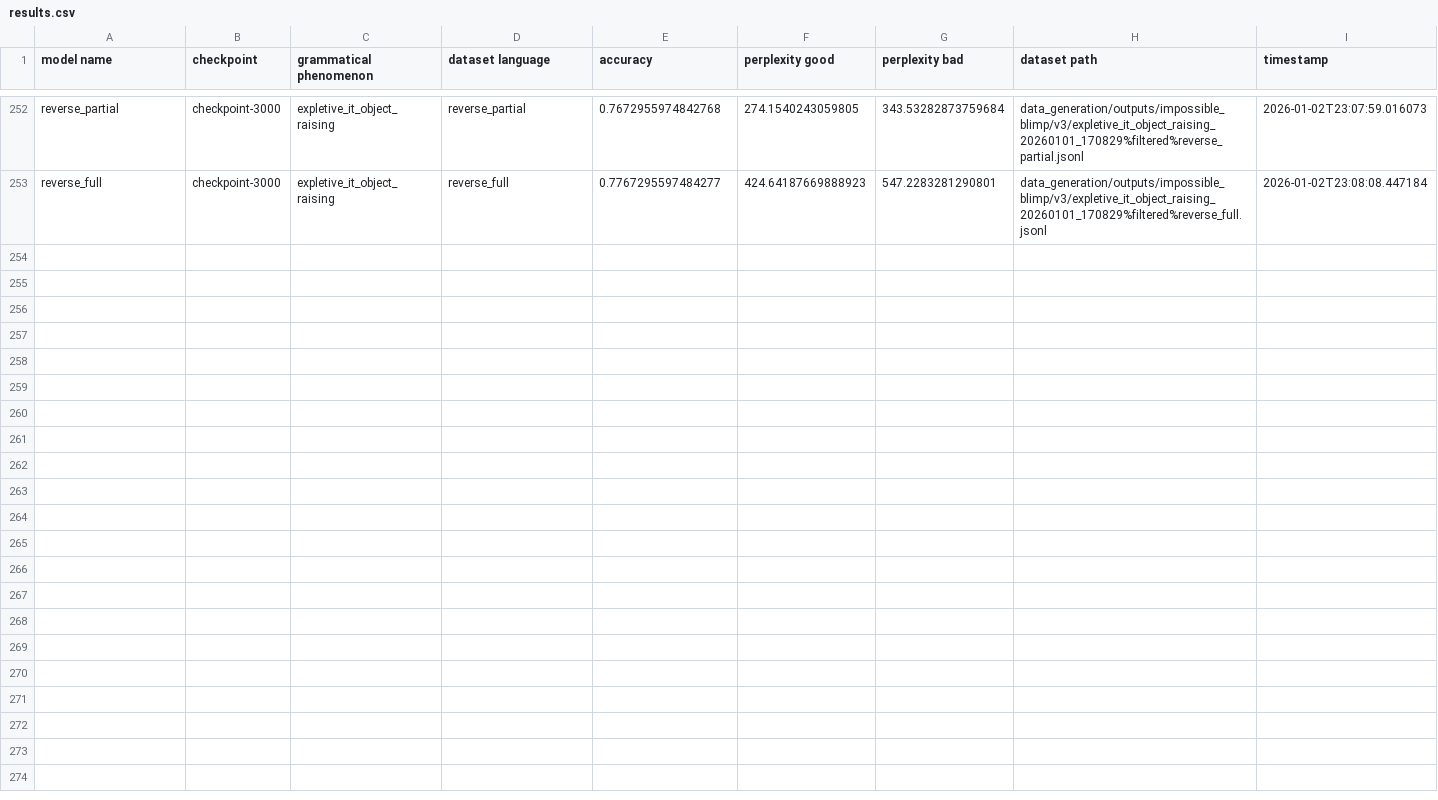
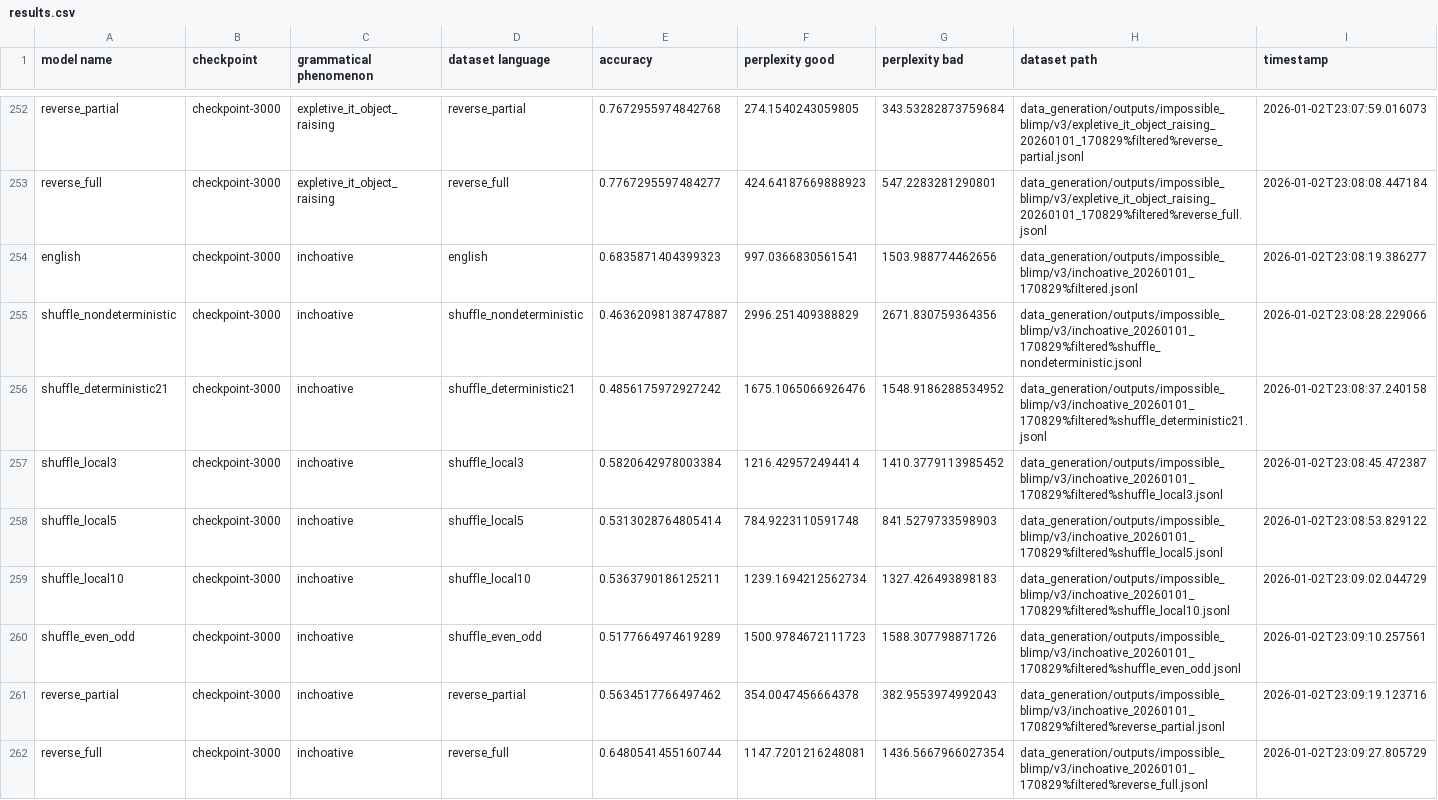
Before and after one commit to ramjanarthan/impossible-languages, a CSV file: experiments/output/v3/results.csv, drawn as a sheet; only a part is shown, gaps mark what is left out; the diff names each change by its address in the sheet, - before the commit and + after, or states it on an @@ line.

Commit message:
batch run experiment -inchoative_20260101_170829
Model families: english shuffle_nondeterministic shuffle_deterministic21 shuffle_local3 shuffle_local5 shuffle_local10 shuffle_even_odd reverse_partial reverse_full Dataset: data_generation/outputs/impossible_blimp/v3/inchoative_20260101_170829%filtered.jsonl

```diff
--- a/experiments/output/v3/results.csv
+++ b/experiments/output/v3/results.csv
+row 254: english | checkpoint-3000 | inchoative | english | 0.6835871404399323 | 997.0366830561541 | 1503.988774462656 | data_generation/outputs/impossible_blimp/v3/inchoative_20260101_170829%filtered.jsonl | 2026-01-02T23:08:19.386277
+row 255: shuffle_nondeterministic | checkpoint-3000 | inchoative | shuffle_nondeterministic | 0.46362098138747887 | 2996.251409388829 | 2671.830759364356 | data_generation/outputs/impossible_blimp/v3/inchoative_20260101_170829%filtered%shuffle_nondeterministic.jsonl | 2026-01-02T23:08:28.229066
+row 256: shuffle_deterministic21 | checkpoint-3000 | inchoative | shuffle_deterministic21 | 0.4856175972927242 | 1675.1065066926476 | 1548.9186288534952 | data_generation/outputs/impossible_blimp/v3/inchoative_20260101_170829%filtered%shuffle_deterministic21.jsonl | 2026-01-02T23:08:37.240158
+row 257: shuffle_local3 | checkpoint-3000 | inchoative | shuffle_local3 | 0.5820642978003384 | 1216.429572494414 | 1410.3779113985452 | data_generation/outputs/impossible_blimp/v3/inchoative_20260101_170829%filtered%shuffle_local3.jsonl | 2026-01-02T23:08:45.472387
+row 258: shuffle_local5 | checkpoint-3000 | inchoative | shuffle_local5 | 0.5313028764805414 | 784.9223110591748 | 841.5279733598903 | data_generation/outputs/impossible_blimp/v3/inchoative_20260101_170829%filtered%shuffle_local5.jsonl | 2026-01-02T23:08:53.829122
+row 259: shuffle_local10 | checkpoint-3000 | inchoative | shuffle_local10 | 0.5363790186125211 | 1239.1694212562734 | 1327.426493898183 | data_generation/outputs/impossible_blimp/v3/inchoative_20260101_170829%filtered%shuffle_local10.jsonl | 2026-01-02T23:09:02.044729
+row 260: shuffle_even_odd | checkpoint-3000 | inchoative | shuffle_even_odd | 0.5177664974619289 | 1500.9784672111723 | 1588.307798871726 | data_generation/outputs/impossible_blimp/v3/inchoative_20260101_170829%filtered%shuffle_even_odd.jsonl | 2026-01-02T23:09:10.257561
+row 261: reverse_partial | checkpoint-3000 | inchoative | reverse_partial | 0.5634517766497462 | 354.0047456664378 | 382.9553974992043 | data_generation/outputs/impossible_blimp/v3/inchoative_20260101_170829%filtered%reverse_partial.jsonl | 2026-01-02T23:09:19.123716
+row 262: reverse_full | checkpoint-3000 | inchoative | reverse_full | 0.6480541455160744 | 1147.7201216248081 | 1436.5667966027354 | data_generation/outputs/impossible_blimp/v3/inchoative_20260101_170829%filtered%reverse_full.jsonl | 2026-01-02T23:09:27.805729
```
